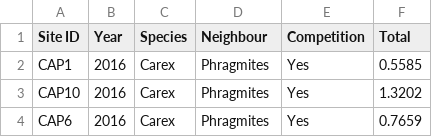
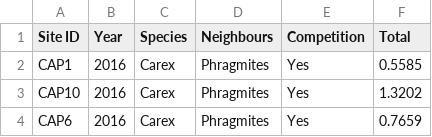
Before and after one commit to cdrobich/PhD1.ResourceCompetition, a CSV file: Data/weights_2016.csv, drawn as a sheet; only a part is shown.

Commit message:
Update weights_2016.csv

```diff
--- a/Data/weights_2016.csv
+++ b/Data/weights_2016.csv
@@ -1,2 +1,2 @@
-Site ID,Year,Species,Neighbour,Competition,Total
+Site ID,Year,Species,Neighbours,Competition,Total
 CAP1,2016,Carex,Phragmites,Yes,0.5585
```
